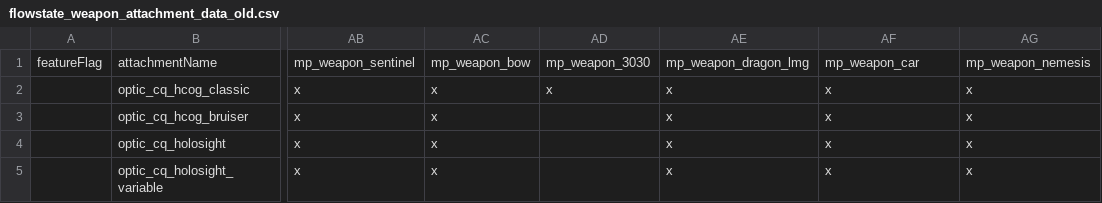
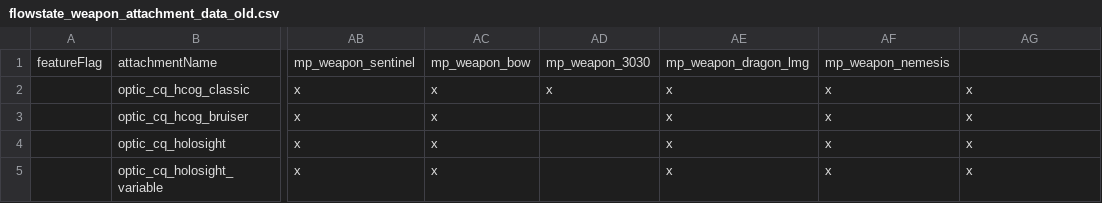
Before and after one commit to CafeFPS/r5_flowstate_rpak, a CSV file: assets/datatable/flowstate_weapon_attachment_data_old.csv, drawn as a sheet; only a part is shown, gaps mark what is left out; the diff names each change by its address in the sheet, - before the commit and + after, or states it on an @@ line.

```diff
--- a/assets/datatable/flowstate_weapon_attachment_data_old.csv
+++ b/assets/datatable/flowstate_weapon_attachment_data_old.csv
-AF1: mp_weapon_car
+AF1: mp_weapon_nemesis
-AG1: mp_weapon_nemesis
+AG1: (empty)
```
Also changed, not shown: assets/datatable/colorpalette_table.csv, assets/datatable/flowstate_all_new_groups.csv, 2 other files.
